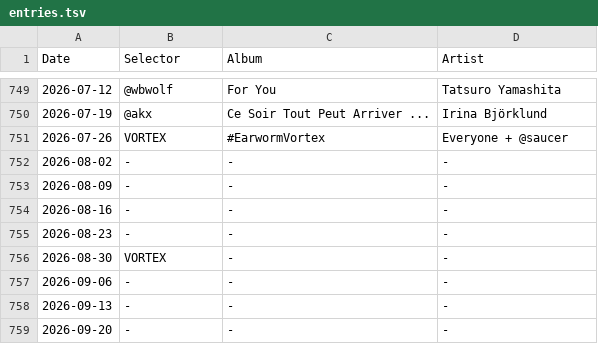
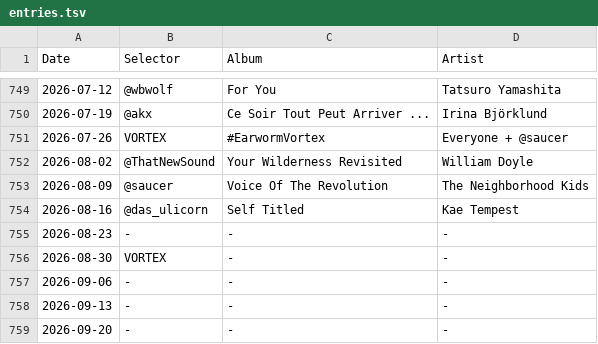
Before and after one commit to akx/listeningclub, a TSV file: entries.tsv, drawn as a sheet; only a part is shown, gaps mark what is left out.

Commit message:
Tempestuous update

```diff
--- a/entries.tsv
+++ b/entries.tsv
@@ -751,5 +751,5 @@ Date	Selector	Album	Artist
 2026-07-26	VORTEX	#EarwormVortex	Everyone + @saucer
-2026-08-02	-	-	-
-2026-08-09	-	-	-
-2026-08-16	-	-	-
+2026-08-02	@ThatNewSound	Your Wilderness Revisited	William Doyle
+2026-08-09	@saucer	Voice Of The Revolution	The Neighborhood Kids
+2026-08-16	@das_ulicorn	Self Titled	Kae Tempest
 2026-08-23	-	-	-
```
